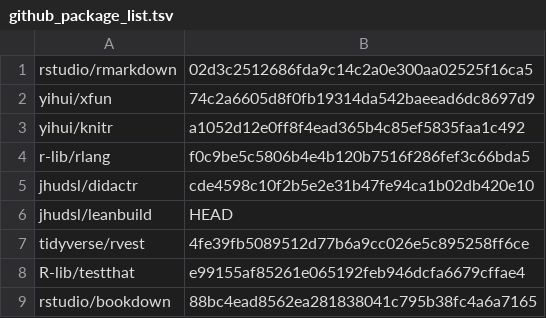
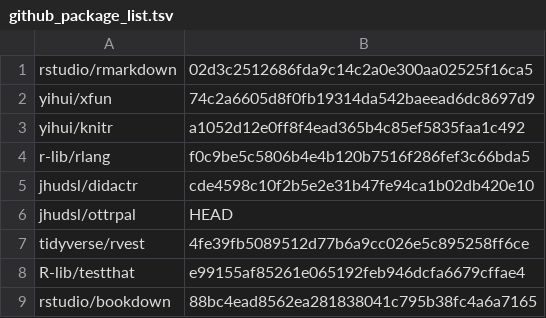
Before and after one commit to jhudsl/Documentation_and_Usability, a TSV file: docker/github_package_list.tsv, drawn as a sheet.

Commit message:
leanbuild -> ottrpal

```diff
--- a/docker/github_package_list.tsv
+++ b/docker/github_package_list.tsv
@@ -5,3 +5,3 @@ r-lib/rlang	f0c9be5c5806b4e4b120b7516f286fef3c66bda5
 jhudsl/didactr	cde4598c10f2b5e2e31b47fe94ca1b02db420e10
-jhudsl/leanbuild	HEAD
+jhudsl/ottrpal	HEAD
 tidyverse/rvest	4fe39fb5089512d77b6a9cc026e5c895258ff6ce
```
Also changed, not shown: 19 other files.
